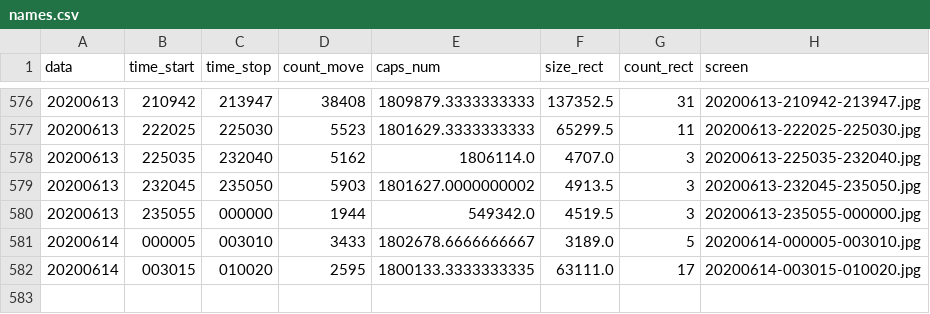
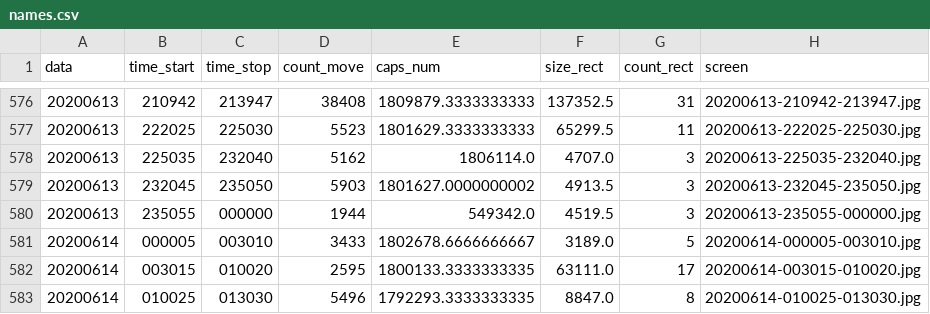
Before and after one commit to va1entei/puszcza_cam3, a CSV file: insec/names.csv, drawn as a sheet; only a part is shown, gaps mark what is left out.

```diff
--- a/insec/names.csv
+++ b/insec/names.csv
@@ -582 +582,2 @@ data,time_start,time_stop,count_move,caps_num,size_rect,count_rect,screen
 20200614,003015,010020,2595,1800133.3333333335,63111.0,17,20200614-003015-010020.jpg
+20200614,010025,013030,5496,1792293.3333333335,8847.0,8,20200614-010025-013030.jpg
```
Also changed, not shown: 2 other files.
